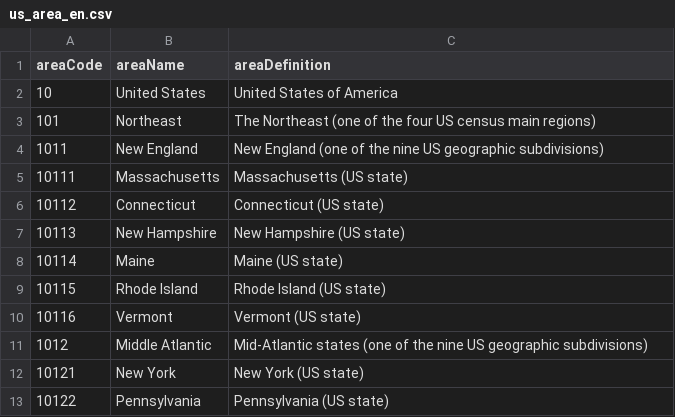
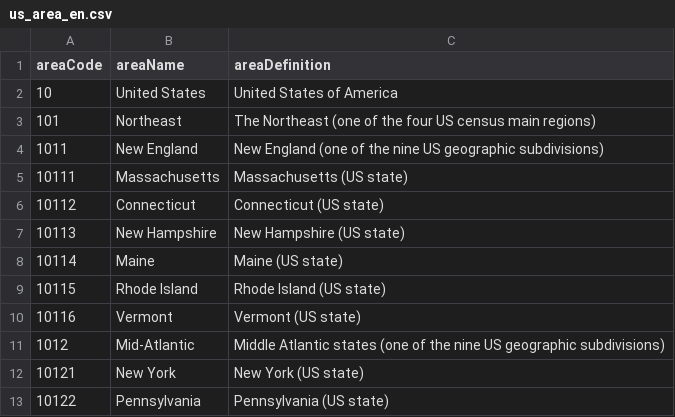
Before and after one commit to RegionMeter/geo-config, a CSV file: src/us_area_en.csv, drawn as a sheet; only a part is shown.

Commit message:
Update us_area_en.csv

```diff
--- a/src/us_area_en.csv
+++ b/src/us_area_en.csv
@@ -10,3 +10,3 @@ areaCode,areaName,areaDefinition
 10116,Vermont,Vermont (US state)
-1012,Middle Atlantic,Mid-Atlantic states (one of the nine US geographic subdivisions)
+1012,Mid-Atlantic,Middle Atlantic states (one of the nine US geographic subdivisions)
 10121,New York,New York (US state)
```
